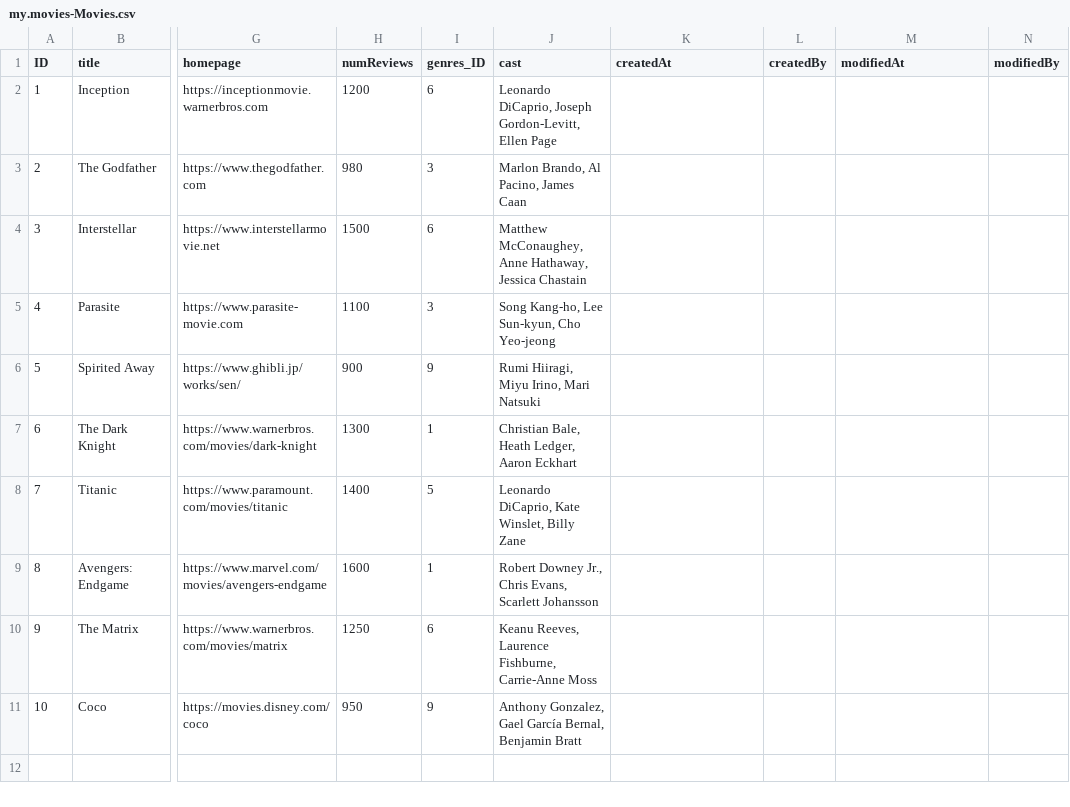
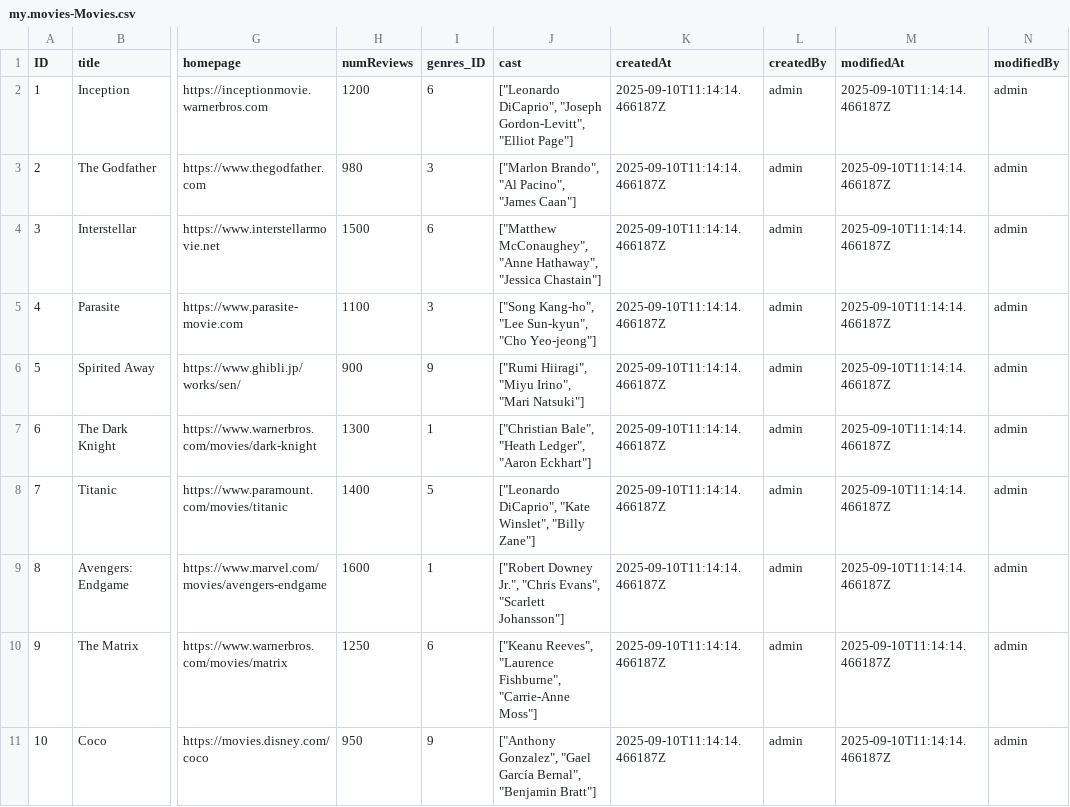
Before and after one commit to sujitsiingh/moviesX, a CSV file: db/data/my.movies-Movies.csv, drawn as a sheet; only a part is shown, gaps mark what is left out; the diff names each change by its address in the sheet, - before the commit and + after, or states it on an @@ line.

```diff
--- a/db/data/my.movies-Movies.csv
+++ b/db/data/my.movies-Movies.csv
-J2 (cast): Leonardo DiCaprio, Joseph Gordon-Levitt, Ellen Page
+J2 (cast): ["Leonardo DiCaprio", "Joseph Gordon-Levitt", "Elliot Page"]
-K2:K11 (createdAt): (empty)
+K2:K11 (createdAt): 2025-09-10T11:14:14.466187Z
-L2:L11 (createdBy): (empty)
+L2:L11 (createdBy): admin
-M2:M11 (modifiedAt): (empty)
+M2:M11 (modifiedAt): 2025-09-10T11:14:14.466187Z
-N2:N11 (modifiedBy): (empty)
+N2:N11 (modifiedBy): admin
-J3 (cast): Marlon Brando, Al Pacino, James Caan
+J3 (cast): ["Marlon Brando", "Al Pacino", "James Caan"]
-J4 (cast): Matthew McConaughey, Anne Hathaway, Jessica Chastain
+J4 (cast): ["Matthew McConaughey", "Anne Hathaway", "Jessica Chastain"]
-J5 (cast): Song Kang-ho, Lee Sun-kyun, Cho Yeo-jeong
+J5 (cast): ["Song Kang-ho", "Lee Sun-kyun", "Cho Yeo-jeong"]
-J6 (cast): Rumi Hiiragi, Miyu Irino, Mari Natsuki
+J6 (cast): ["Rumi Hiiragi", "Miyu Irino", "Mari Natsuki"]
-J7 (cast): Christian Bale, Heath Ledger, Aaron Eckhart
+J7 (cast): ["Christian Bale", "Heath Ledger", "Aaron Eckhart"]
-J8 (cast): Leonardo DiCaprio, Kate Winslet, Billy Zane
+J8 (cast): ["Leonardo DiCaprio", "Kate Winslet", "Billy Zane"]
-J9 (cast): Robert Downey Jr., Chris Evans, Scarlett Johansson
+J9 (cast): ["Robert Downey Jr.", "Chris Evans", "Scarlett Johansson"]
-J10 (cast): Keanu Reeves, Laurence Fishburne, Carrie-Anne Moss
+J10 (cast): ["Keanu Reeves", "Laurence Fishburne", "Carrie-Anne Moss"]
-J11 (cast): Anthony Gonzalez, Gael García Bernal, Benjamin Bratt
+J11 (cast): ["Anthony Gonzalez", "Gael García Bernal", "Benjamin Bratt"]
```
Also changed, not shown: 3 other files.
